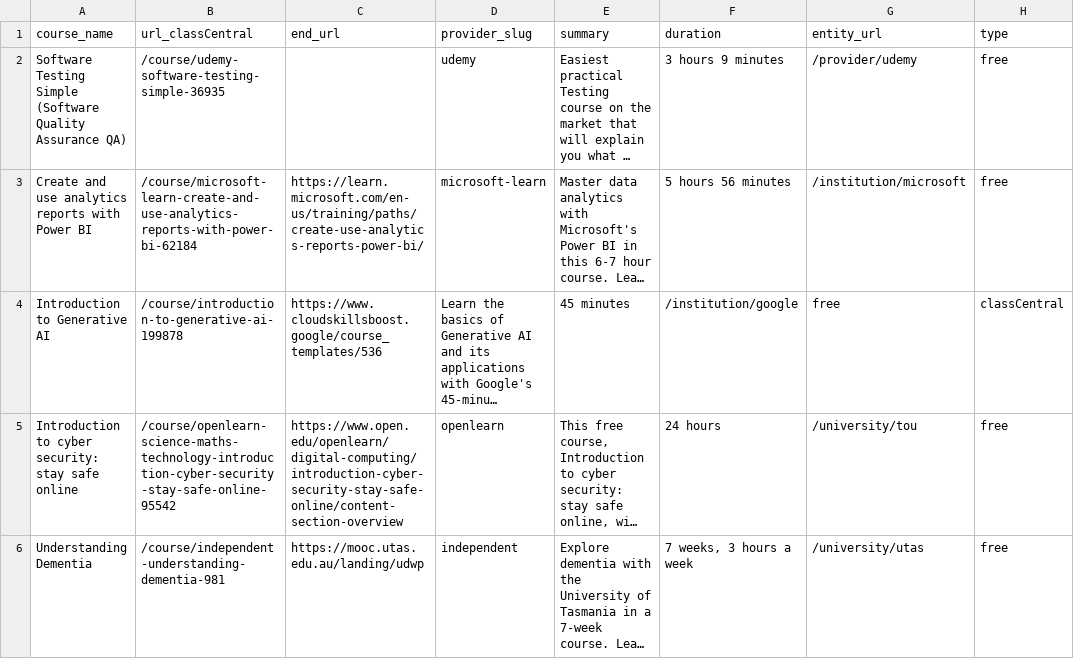
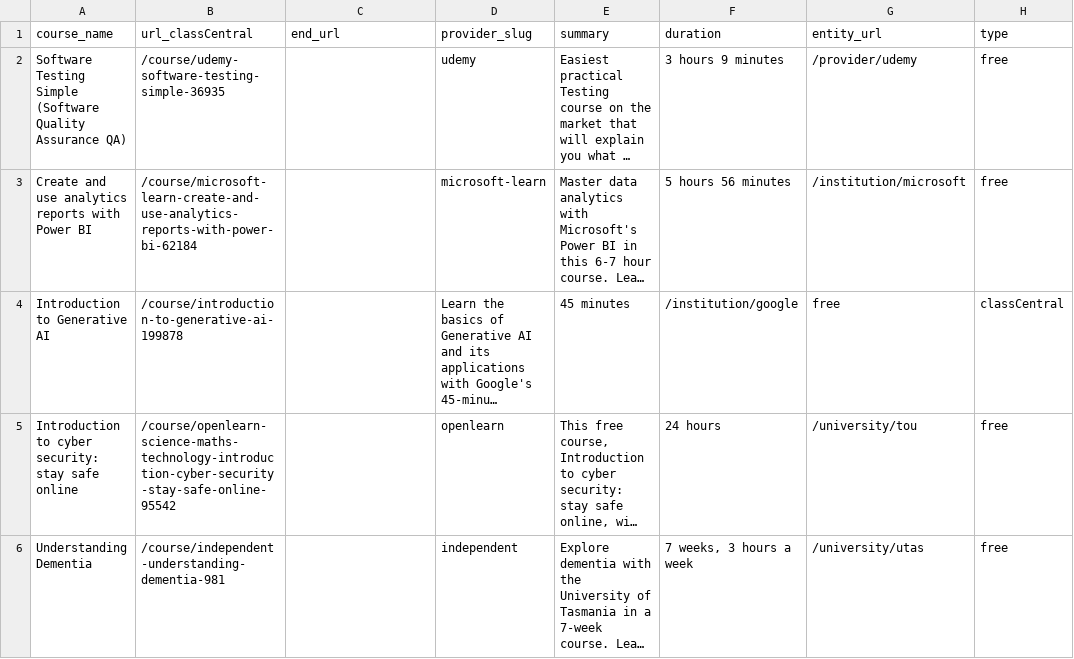
Before and after one commit to swottinglabs/swotting, a CSV file: core/temp/courses_info.csv, drawn as a sheet; only a part is shown; long unchanged cells end in …; the diff covers the shown part only; the diff names each change by its address in the sheet, - before the commit and + after, or states it on an @@ line.

```diff
--- a/core/temp/courses_info.csv
+++ b/core/temp/courses_info.csv
-C3 (end_url): https://learn.microsoft.com/en-us/training/paths/create-use-analytics-reports-power-bi/
+C3 (end_url): (empty)
-C4 (end_url): https://www.cloudskillsboost.google/course_templates/536
+C4 (end_url): (empty)
-C5 (end_url): https://www.open.edu/openlearn/digital-computing/introduction-cyber-security-stay-safe-online/content-section-overview
+C5 (end_url): (empty)
-C6 (end_url): https://mooc.utas.edu.au/landing/udwp
+C6 (end_url): (empty)
```
Also changed, not shown: 3 edited cells elsewhere in this file, 3 other files.
